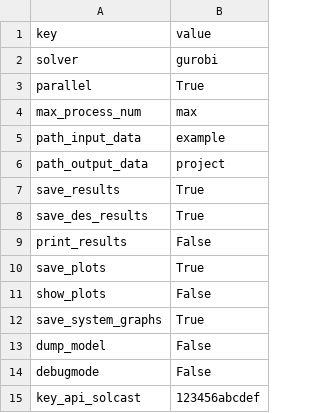
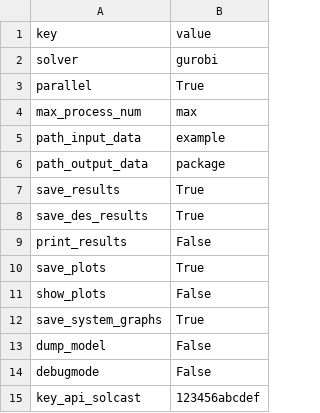
Before and after one commit to TUMFTM/REVOL-E-TION, a CSV file: example/settings.csv, drawn as a sheet.

Commit message:
Changed default rsult path in settings file to package

```diff
--- a/example/settings.csv
+++ b/example/settings.csv
@@ -5,3 +5,3 @@ max_process_num,max
 path_input_data,example
-path_output_data,project
+path_output_data,package
 save_results,True
```
